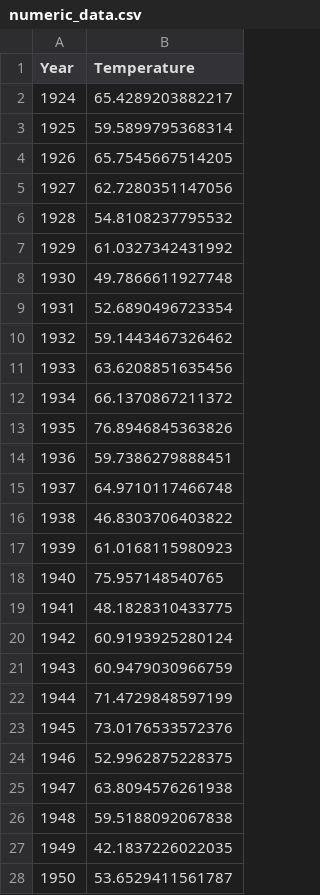
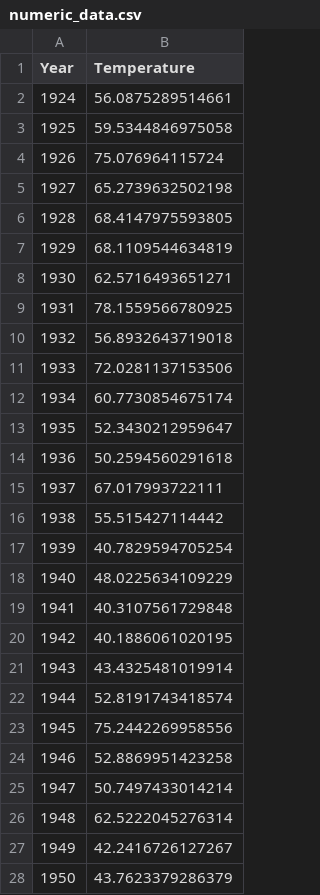
Before and after one commit to iduggan/demo, a CSV file: numeric_data.csv, drawn as a sheet; only a part is shown; the diff covers the shown part only.

```diff
--- a/numeric_data.csv
+++ b/numeric_data.csv
@@ -1,28 +1,28 @@
 "Year","Temperature"
-1924,65.4289203882217
-1925,59.5899795368314
-1926,65.7545667514205
-1927,62.7280351147056
-1928,54.8108237795532
-1929,61.0327342431992
-1930,49.7866611927748
-1931,52.6890496723354
-1932,59.1443467326462
-1933,63.6208851635456
-1934,66.1370867211372
-1935,76.8946845363826
-1936,59.7386279888451
-1937,64.9710117466748
-1938,46.8303706403822
-1939,61.0168115980923
-1940,75.957148540765
-1941,48.1828310433775
-1942,60.9193925280124
-1943,60.9479030966759
-1944,71.4729848597199
-1945,73.0176533572376
-1946,52.9962875228375
-1947,63.8094576261938
-1948,59.5188092067838
-1949,42.1837226022035
-1950,53.6529411561787
+1924,56.0875289514661
+1925,59.5344846975058
+1926,75.076964115724
+1927,65.2739632502198
+1928,68.4147975593805
+1929,68.1109544634819
+1930,62.5716493651271
+1931,78.1559566780925
+1932,56.8932643719018
+1933,72.0281137153506
+1934,60.7730854675174
+1935,52.3430212959647
+1936,50.2594560291618
+1937,67.017993722111
+1938,55.515427114442
+1939,40.7829594705254
+1940,48.0225634109229
+1941,40.3107561729848
+1942,40.1886061020195
+1943,43.4325481019914
+1944,52.8191743418574
+1945,75.2442269958556
+1946,52.8869951423258
+1947,50.7497433014214
+1948,62.5222045276314
+1949,42.2416726127267
+1950,43.7623379286379
```
Also changed, not shown: 74 edited cells elsewhere in this file, 37 other files.
